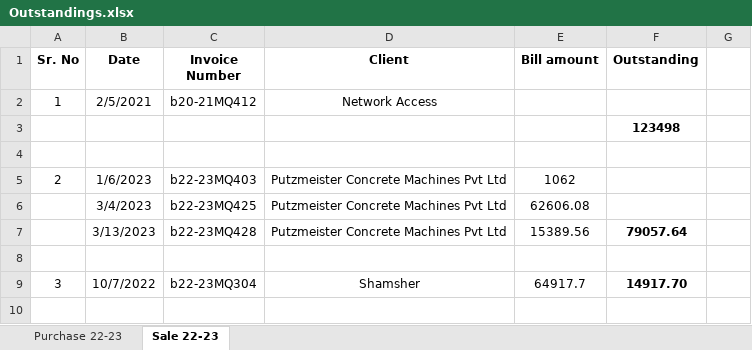
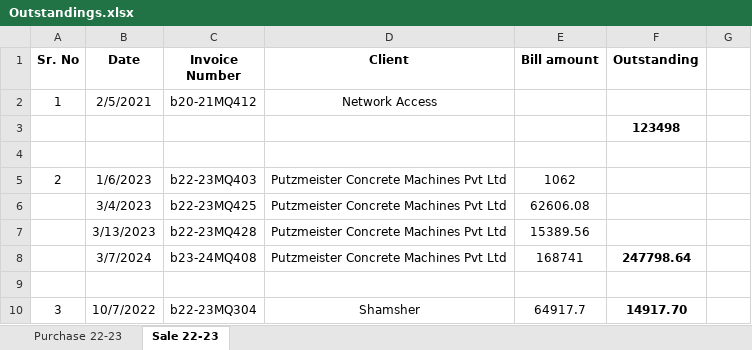
Before and after one commit to JPTechatronics/J-P-Techatronics-2023-2024-A, an Excel workbook: Outstandings.xlsx, sheet Sale 22-23, drawn as a sheet; only a part is shown; the shorter side is filled out with more unchanged rows; values as stored, in another font and other column widths than the file's, no borders; the diff names each change by its address in the sheet, - before the commit and + after, or states it on an @@ line.

```diff
--- a/Outstandings.xlsx (sheet Sale 22-23)
+++ b/Outstandings.xlsx (sheet Sale 22-23)
-F7 (Outstanding): 79057.64
+F7 (Outstanding): (empty)
+row 8:  | 3/7/2024 | b23-24MQ408 | Putzmeister Concrete Machines Pvt Ltd | 168741 | 247798.64
```
Also changed, not shown: Attendance.xlsx, Stock.xlsx.
